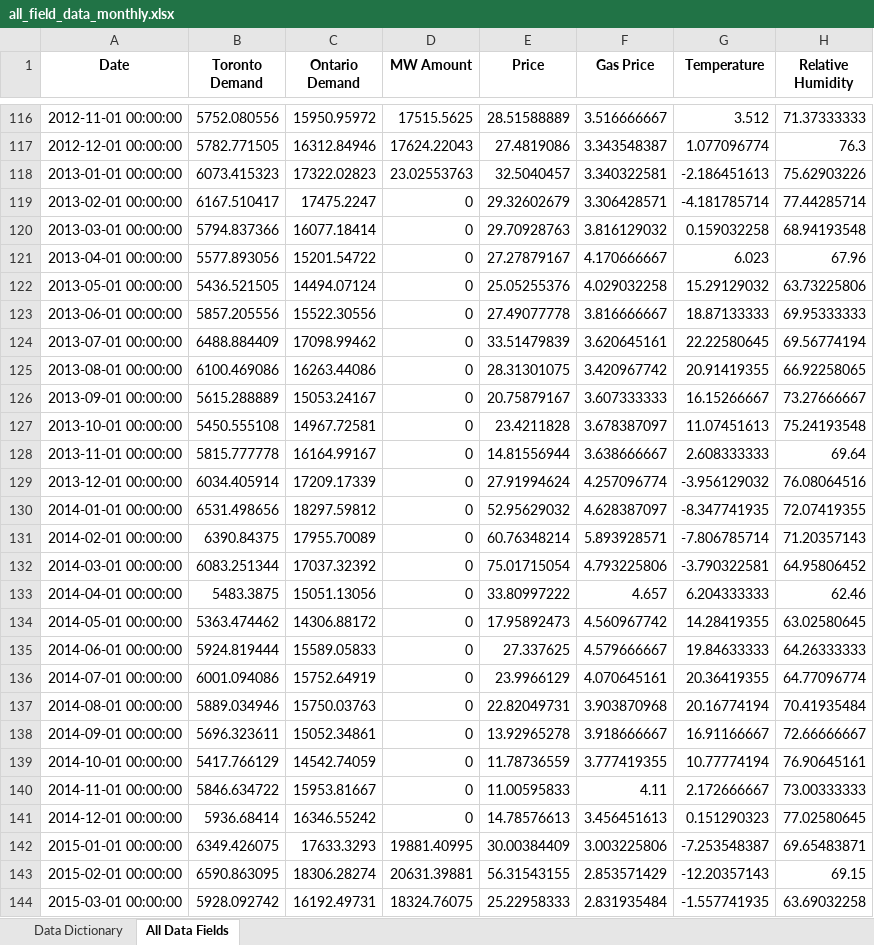
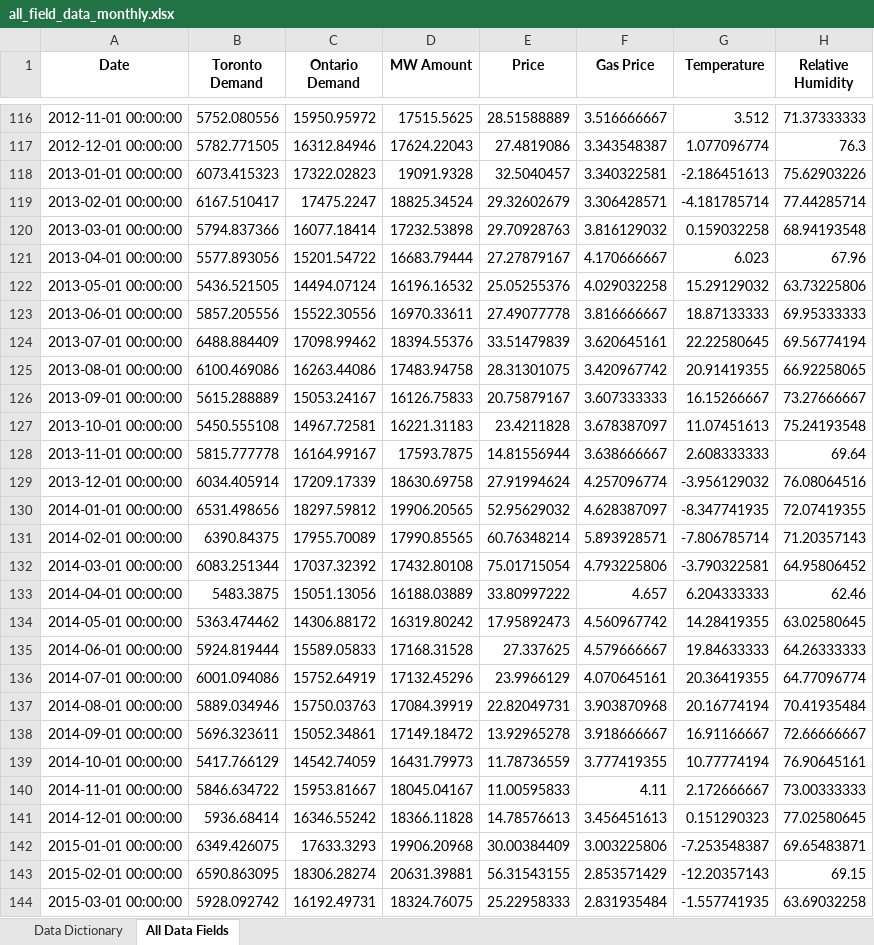
Before and after one commit to wquan03/Predicting_Toronto_Electricity_Price_and_Demand, an Excel workbook: Input & Output/Output/Post Analysis/all_field_data_monthly.xlsx, sheet All Data Fields, drawn as a sheet; only a part is shown, gaps mark what is left out; values as stored, in another font and other column widths than the file's, no borders; the diff covers the shown part only; the diff names each change by its address in the sheet, - before the commit and + after, or states it on an @@ line.

```diff
--- a/Input & Output/Output/Post Analysis/all_field_data_monthly.xlsx (sheet All Data Fields)
+++ b/Input & Output/Output/Post Analysis/all_field_data_monthly.xlsx (sheet All Data Fields)
-D118 (MW Amount): 23.02553763
+D118 (MW Amount): 19091.9328
-D119 (MW Amount): 0
+D119 (MW Amount): 18825.34524
-D120 (MW Amount): 0
+D120 (MW Amount): 17232.53898
-D121 (MW Amount): 0
+D121 (MW Amount): 16683.79444
-D122 (MW Amount): 0
+D122 (MW Amount): 16196.16532
-D123 (MW Amount): 0
+D123 (MW Amount): 16970.33611
-D124 (MW Amount): 0
+D124 (MW Amount): 18394.55376
-D125 (MW Amount): 0
+D125 (MW Amount): 17483.94758
-D126 (MW Amount): 0
+D126 (MW Amount): 16126.75833
-D127 (MW Amount): 0
+D127 (MW Amount): 16221.31183
-D128 (MW Amount): 0
+D128 (MW Amount): 17593.7875
-D129 (MW Amount): 0
+D129 (MW Amount): 18630.69758
-D130 (MW Amount): 0
+D130 (MW Amount): 19906.20565
-D131 (MW Amount): 0
+D131 (MW Amount): 17990.85565
-D132 (MW Amount): 0
+D132 (MW Amount): 17432.80108
-D133 (MW Amount): 0
+D133 (MW Amount): 16188.03889
-D134 (MW Amount): 0
+D134 (MW Amount): 16319.80242
-D135 (MW Amount): 0
+D135 (MW Amount): 17168.31528
-D136 (MW Amount): 0
+D136 (MW Amount): 17132.45296
-D137 (MW Amount): 0
+D137 (MW Amount): 17084.39919
-D138 (MW Amount): 0
+D138 (MW Amount): 17149.18472
-D139 (MW Amount): 0
+D139 (MW Amount): 16431.79973
-D140 (MW Amount): 0
+D140 (MW Amount): 18045.04167
-D141 (MW Amount): 0
+D141 (MW Amount): 18366.11828
-D142 (MW Amount): 19881.40995
+D142 (MW Amount): 19906.20968
```
Also changed, not shown: 39 edited cells elsewhere in this sheet, Input & Output/Input/Supply/GOC/GOC-merged.xlsx, Input & Output/Output/Post Analysis/all_field_data_daily.xlsx, 9 other files.
